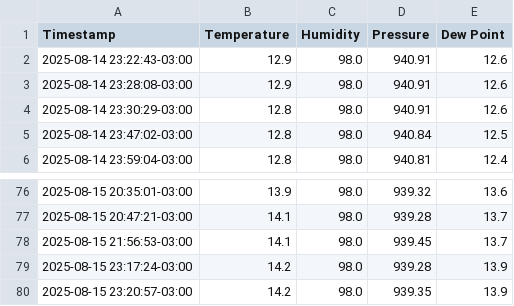
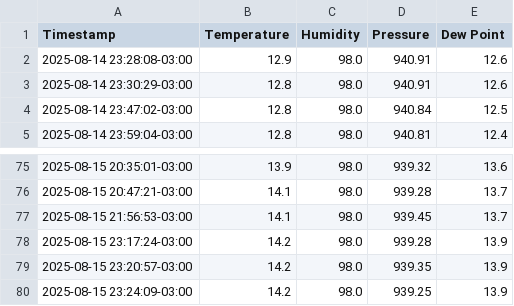
Before and after one commit to hackerspaceifusp/hackerspaceifusp.github.io, a CSV file: weather_data.csv, drawn as a sheet; only a part is shown, gaps mark what is left out.

```diff
--- a/weather_data.csv
+++ b/weather_data.csv
@@ -1,3 +1,2 @@
 Timestamp,Temperature,Humidity,Pressure,Dew Point
-2025-08-14 23:22:43-03:00,12.9,98.0,940.91,12.6
 2025-08-14 23:28:08-03:00,12.9,98.0,940.91,12.6
@@ -80 +79,2 @@ Timestamp,Temperature,Humidity,Pressure,Dew Point
 2025-08-15 23:20:57-03:00,14.2,98.0,939.35,13.9
+2025-08-15 23:24:09-03:00,14.2,98.0,939.25,13.9
```
Also changed, not shown: 1 other file.
